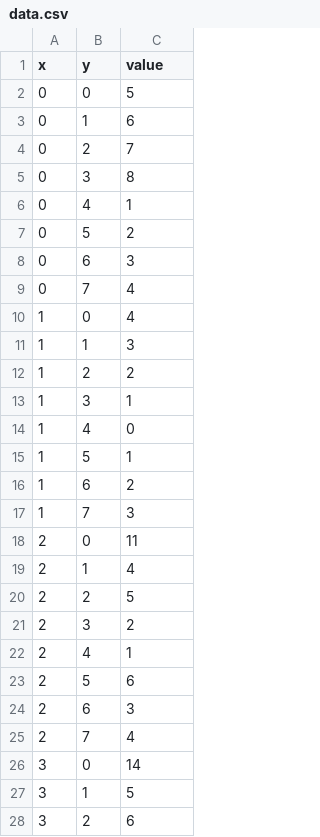
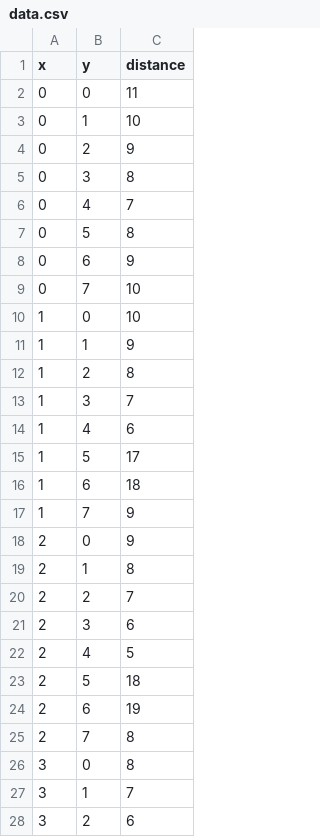
Before and after one commit to fmalazemi/fmalazemi.github.io, a CSV file: data.csv, drawn as a sheet; only a part is shown; the diff covers the shown part only.

Commit message:
Update data.csv

```diff
--- a/data.csv
+++ b/data.csv
@@ -1,28 +1,28 @@
-x,y,value
-0,0,5
-0,1,6
-0,2,7
+x,y,distance
+0,0,11
+0,1,10
+0,2,9
 0,3,8
-0,4,1
-0,5,2
-0,6,3
-0,7,4
-1,0,4
-1,1,3
-1,2,2
-1,3,1
-1,4,0
-1,5,1
-1,6,2
-1,7,3
-2,0,11
-2,1,4
-2,2,5
-2,3,2
-2,4,1
-2,5,6
-2,6,3
-2,7,4
-3,0,14
-3,1,5
+0,4,7
+0,5,8
+0,6,9
+0,7,10
+1,0,10
+1,1,9
+1,2,8
+1,3,7
+1,4,6
+1,5,17
+1,6,18
+1,7,9
+2,0,9
+2,1,8
+2,2,7
+2,3,6
+2,4,5
+2,5,18
+2,6,19
+2,7,8
+3,0,8
+3,1,7
 3,2,6
```
Also changed, not shown: 33 edited cells elsewhere in this file.
